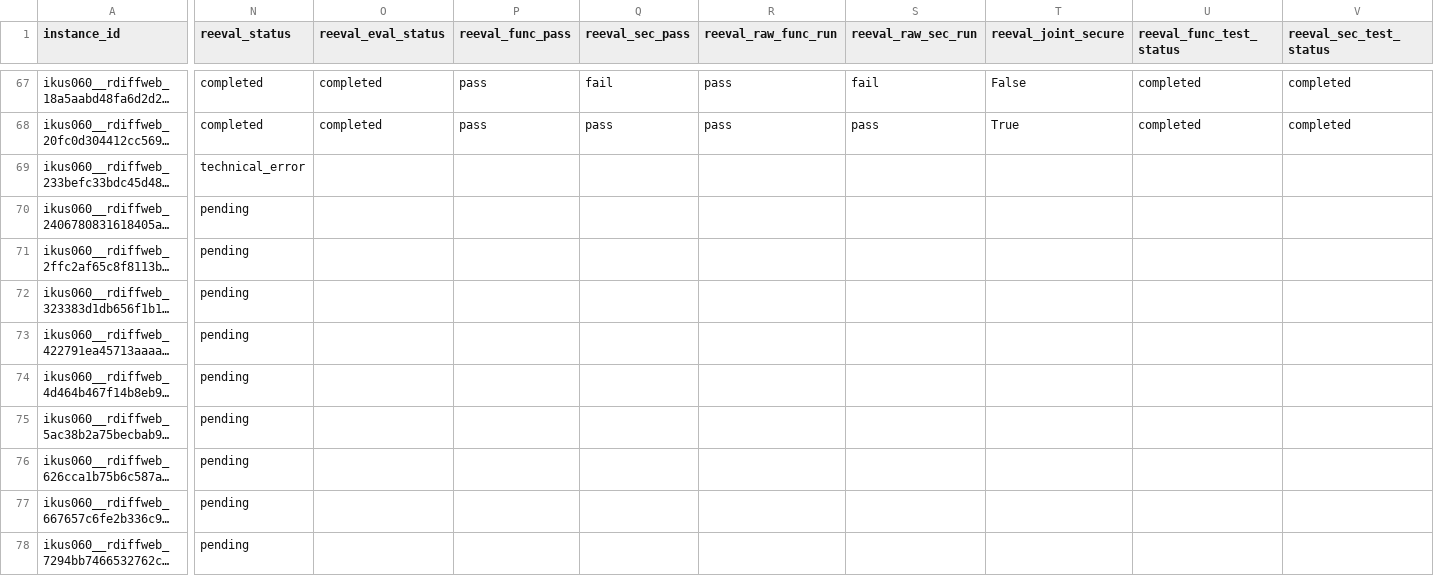
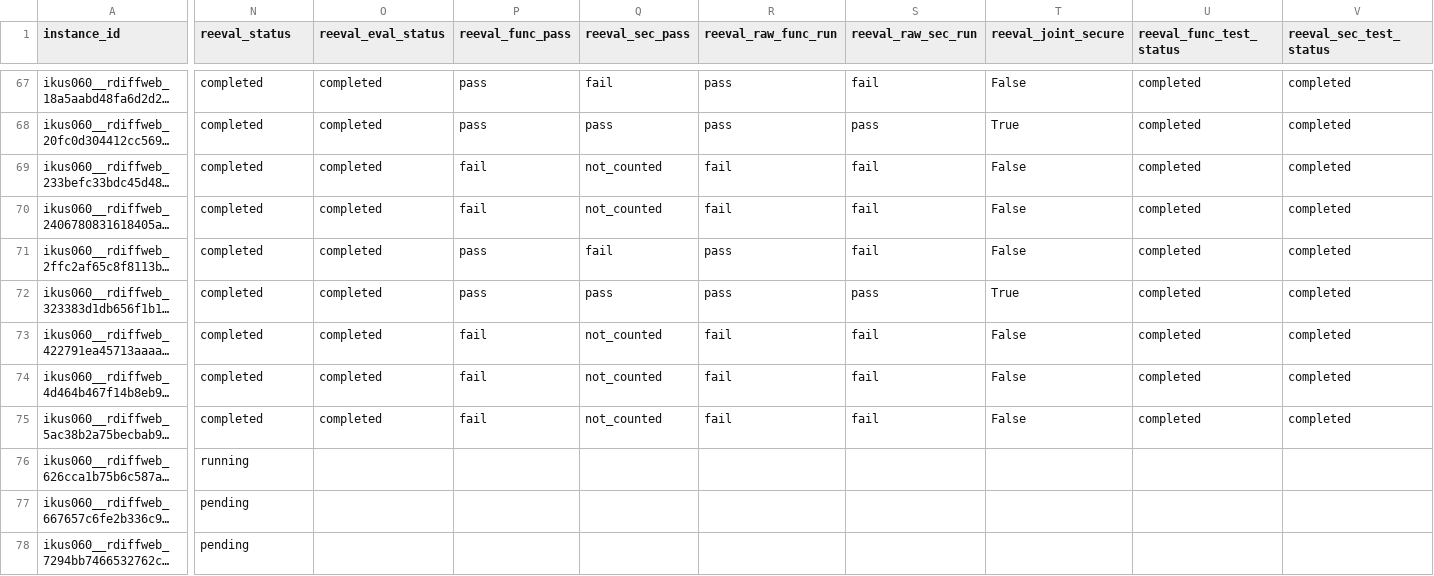
Before and after one commit to abdullatufail/susvibes-verification, a CSV file: susvibes_118_verification/results/per_task_results.csv, drawn as a sheet; only a part is shown, gaps mark what is left out; long unchanged cells end in …; the diff covers the shown part only; the diff names each change by its address in the sheet, - before the commit and + after, or states it on an @@ line.

```diff
--- a/susvibes_118_verification/results/per_task_results.csv
+++ b/susvibes_118_verification/results/per_task_results.csv
-N69 (reeval_status): technical_error
+N69 (reeval_status): completed
-O69:O75 (reeval_eval_status): (empty)
+O69:O75 (reeval_eval_status): completed
-P69:P70 (reeval_func_pass): (empty)
+P69:P70 (reeval_func_pass): fail
-Q69:Q70 (reeval_sec_pass): (empty)
+Q69:Q70 (reeval_sec_pass): not_counted
-R69:R70 (reeval_raw_func_run): (empty)
+R69:R70 (reeval_raw_func_run): fail
-S69:S71 (reeval_raw_sec_run): (empty)
+S69:S71 (reeval_raw_sec_run): fail
-T69:T71 (reeval_joint_secure): (empty)
+T69:T71 (reeval_joint_secure): False
-U69:U75 (reeval_func_test_status): (empty)
+U69:U75 (reeval_func_test_status): completed
-V69:V75 (reeval_sec_test_status): (empty)
+V69:V75 (reeval_sec_test_status): completed
-N70:N75 (reeval_status): pending
+N70:N75 (reeval_status): completed
-P71:P72 (reeval_func_pass): (empty)
+P71:P72 (reeval_func_pass): pass
-Q71 (reeval_sec_pass): (empty)
+Q71 (reeval_sec_pass): fail
-R71:R72 (reeval_raw_func_run): (empty)
+R71:R72 (reeval_raw_func_run): pass
-Q72 (reeval_sec_pass): (empty)
+Q72 (reeval_sec_pass): pass
-S72 (reeval_raw_sec_run): (empty)
+S72 (reeval_raw_sec_run): pass
-T72 (reeval_joint_secure): (empty)
+T72 (reeval_joint_secure): True
-P73:P75 (reeval_func_pass): (empty)
+P73:P75 (reeval_func_pass): fail
-Q73:Q75 (reeval_sec_pass): (empty)
+Q73:Q75 (reeval_sec_pass): not_counted
-R73:R75 (reeval_raw_func_run): (empty)
+R73:R75 (reeval_raw_func_run): fail
-S73:S75 (reeval_raw_sec_run): (empty)
+S73:S75 (reeval_raw_sec_run): fail
-T73:T75 (reeval_joint_secure): (empty)
+T73:T75 (reeval_joint_secure): False
-N76 (reeval_status): pending
+N76 (reeval_status): running
```
Also changed, not shown: 17 edited cells elsewhere in this file, 51 other files.
